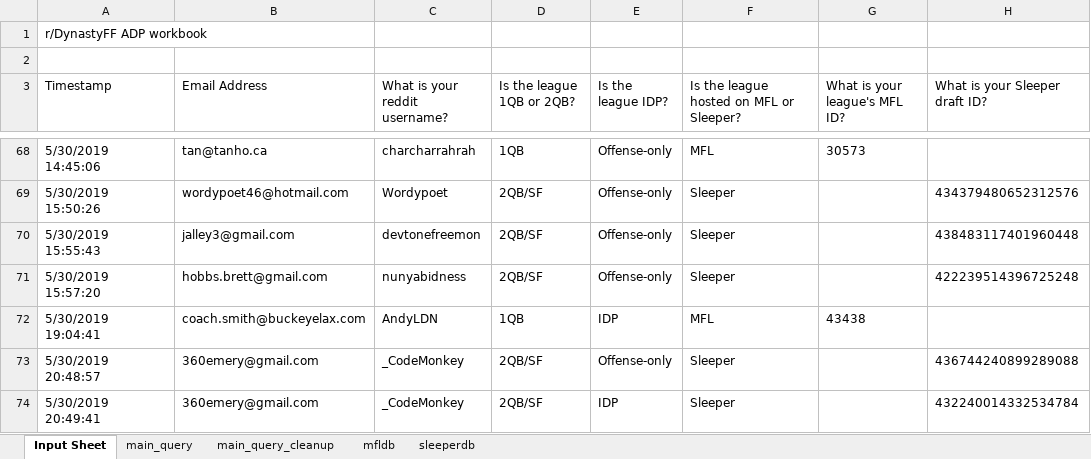
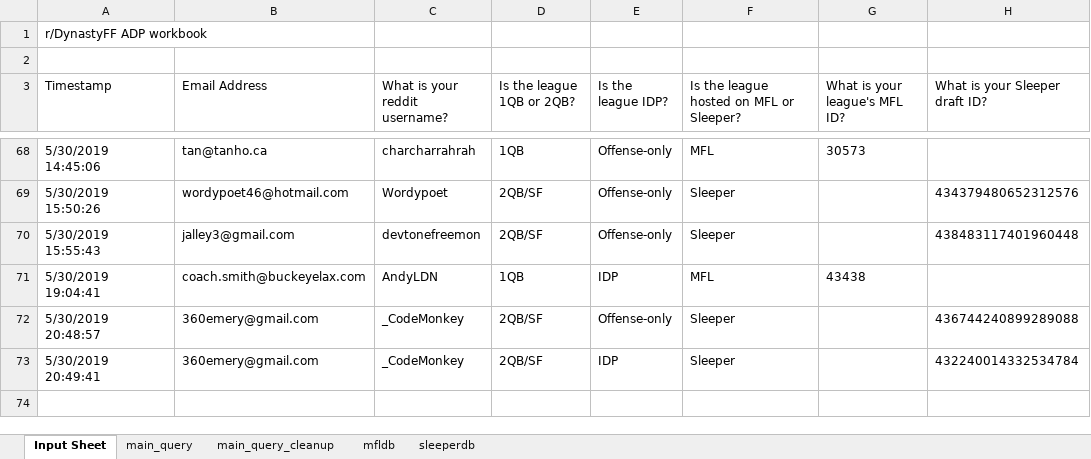
Before and after one commit to JoeSydlowski/DynastyProcessApps, an Excel workbook: rookie-adp/adp-collector.xlsx, sheet Input Sheet, drawn as a sheet; only a part is shown, gaps mark what is left out; values as stored, in another font and other column widths than the file's, no borders; table styles not drawn; the diff names each change by its address in the sheet, - before the commit and + after, or states it on an @@ line.

```diff
--- a/rookie-adp/adp-collector.xlsx (sheet Input Sheet)
+++ b/rookie-adp/adp-collector.xlsx (sheet Input Sheet)
-row 71: 5/30/2019 15:57:20 | hobbs.brett@gmail.com | nunyabidness | 2QB/SF | Offense-only | Sleeper |  | 422239514396725248
```
Also changed, not shown: sheet main_query, sheet main_query_cleanup, 1 other file.
